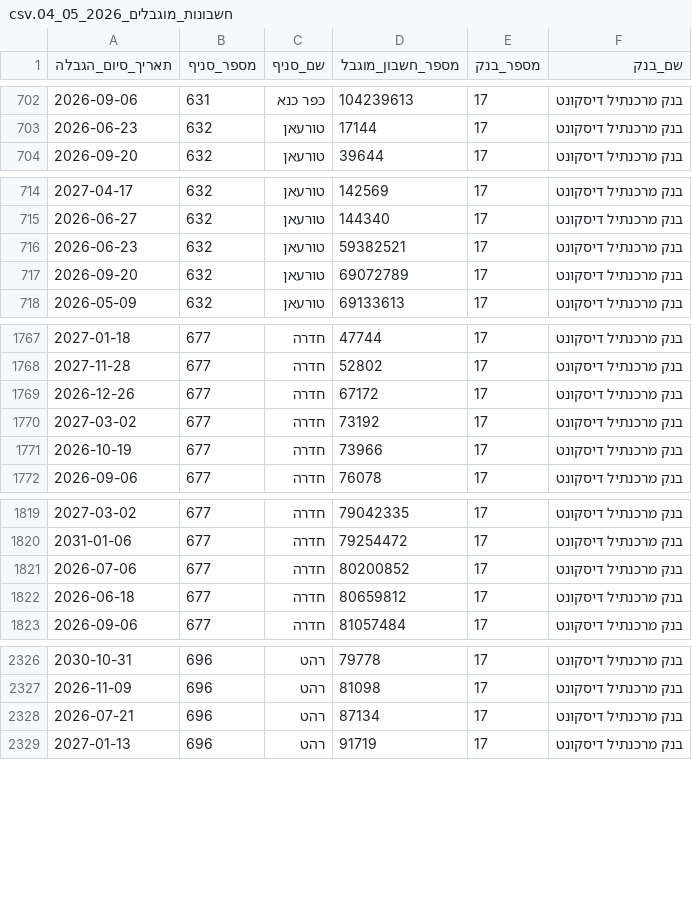
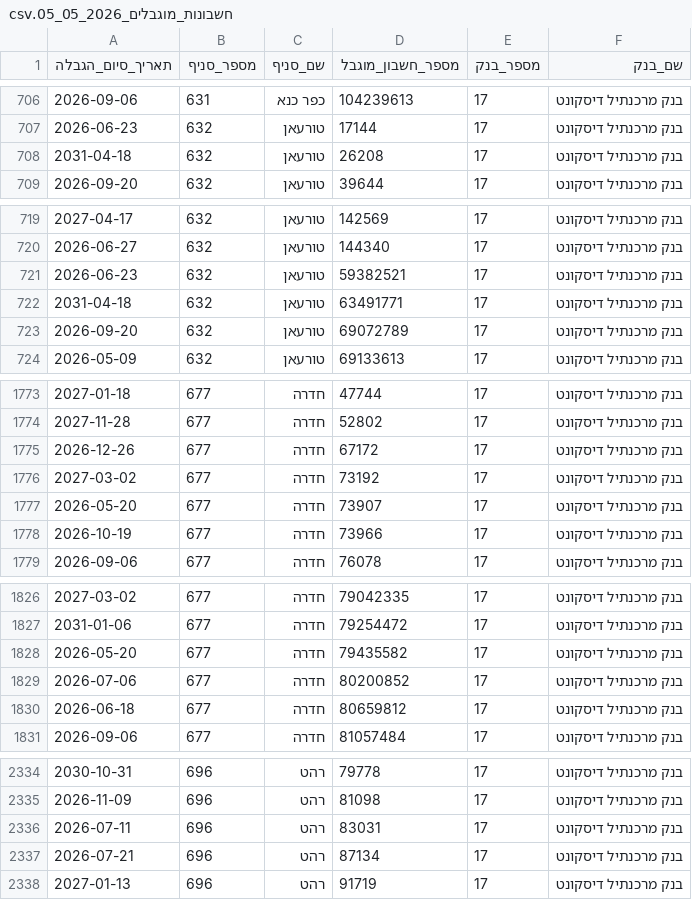
Before and after one commit to Amirlabai/Corporate-Restricted-Accounts-File, a CSV file: output/appended/חשבונות_מוגבלים_2026_05_05.csv (was output/appended/חשבונות_מוגבלים_2026_05_04.csv), drawn as a sheet; only a part is shown, gaps mark what is left out; the diff covers the shown part only.

```diff
--- a/output/appended/חשבונות_מוגבלים_2026_05_04.csv
+++ b/output/appended/חשבונות_מוגבלים_2026_05_05.csv
@@ -703,2 +707,3 @@
 2026-06-23,632,טורעאן,17144,17,בנק מרכנתיל דיסקונט
+2031-04-18,632,טורעאן,26208,17,בנק מרכנתיל דיסקונט
 2026-09-20,632,טורעאן,39644,17,בנק מרכנתיל דיסקונט
@@ -716,2 +721,3 @@
 2026-06-23,632,טורעאן,59382521,17,בנק מרכנתיל דיסקונט
+2031-04-18,632,טורעאן,63491771,17,בנק מרכנתיל דיסקונט
 2026-09-20,632,טורעאן,69072789,17,בנק מרכנתיל דיסקונט
@@ -1770,2 +1776,3 @@
 2027-03-02,677,חדרה,73192,17,בנק מרכנתיל דיסקונט
+2026-05-20,677,חדרה,73907,17,בנק מרכנתיל דיסקונט
 2026-10-19,677,חדרה,73966,17,בנק מרכנתיל דיסקונט
@@ -1820,2 +1827,3 @@
 2031-01-06,677,חדרה,79254472,17,בנק מרכנתיל דיסקונט
+2026-05-20,677,חדרה,79435582,17,בנק מרכנתיל דיסקונט
 2026-07-06,677,חדרה,80200852,17,בנק מרכנתיל דיסקונט
@@ -2327,2 +2335,3 @@
 2026-11-09,696,רהט,81098,17,בנק מרכנתיל דיסקונט
+2026-07-11,696,רהט,83031,17,בנק מרכנתיל דיסקונט
 2026-07-21,696,רהט,87134,17,בנק מרכנתיל דיסקונט
```
Also changed, not shown: 14 added rows, 11 removed rows and 2 edited cells elsewhere in this file.
